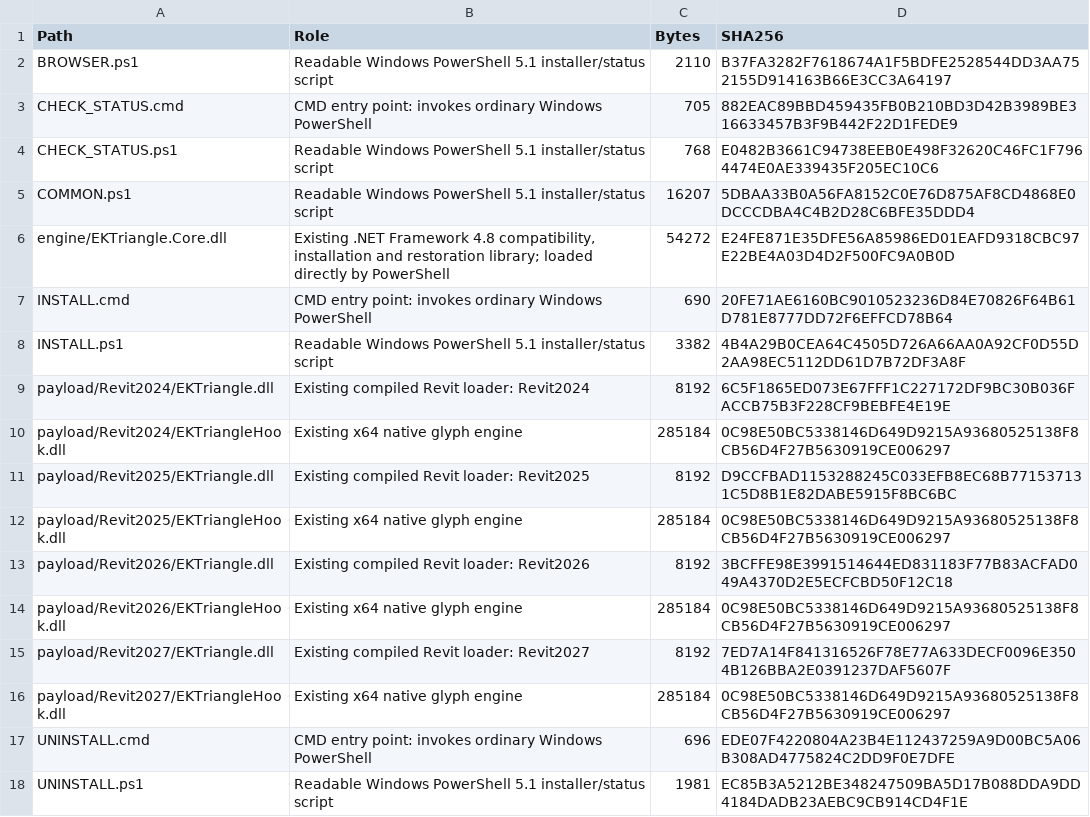
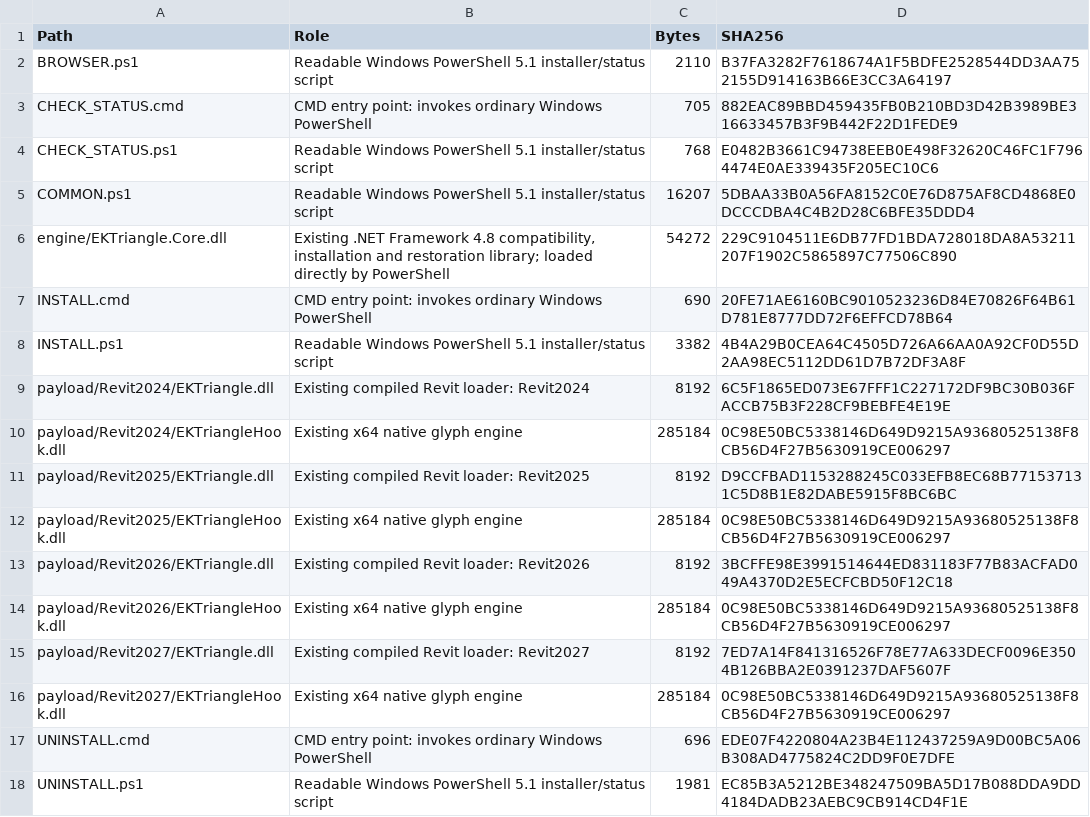
Before and after one commit to shiduchim/livesite, a CSV file: release/simple/1.0.1/CODE-INVENTORY.csv, drawn as a sheet.

```diff
--- a/release/simple/1.0.1/CODE-INVENTORY.csv
+++ b/release/simple/1.0.1/CODE-INVENTORY.csv
@@ -5,3 +5,3 @@
 "COMMON.ps1","Readable Windows PowerShell 5.1 installer/status script","16207","5DBAA33B0A56FA8152C0E76D875AF8CD4868E0DCCCDBA4C4B2D28C6BFE35DDD4"
-"engine/EKTriangle.Core.dll","Existing .NET Framework 4.8 compatibility, installation and restoration library; loaded directly by PowerShell","54272","E24FE871E35DFE56A85986ED01EAFD9318CBC97E22BE4A03D4D2F500FC9A0B0D"
+"engine/EKTriangle.Core.dll","Existing .NET Framework 4.8 compatibility, installation and restoration library; loaded directly by PowerShell","54272","229C9104511E6DB77FD1BDA728018DA8A53211207F1902C5865897C77506C890"
 "INSTALL.cmd","CMD entry point: invokes ordinary Windows PowerShell","690","20FE71AE6160BC9010523236D84E70826F64B61D781E8777DD72F6EFFCD78B64"
```
Also changed, not shown: 3 other files.
